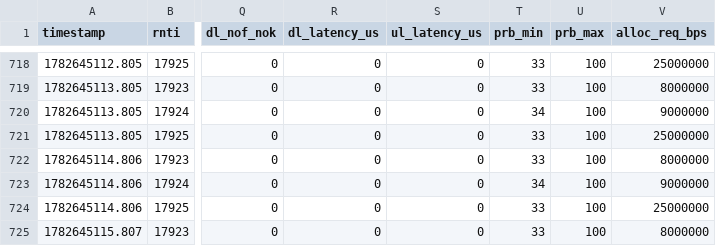
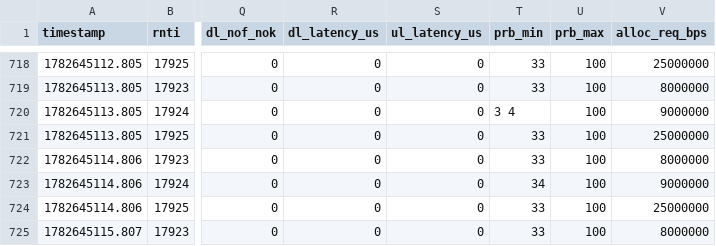
Before and after one commit to 0Bleak/scen_c_run, a CSV file: datasets/dqn_5act_dataset_20260628_1318.csv, drawn as a sheet; only a part is shown, gaps mark what is left out; the diff names each change by its address in the sheet, - before the commit and + after, or states it on an @@ line.

```diff
--- a/datasets/dqn_5act_dataset_20260628_1318.csv
+++ b/datasets/dqn_5act_dataset_20260628_1318.csv
-T720 (prb_min): 34
+T720 (prb_min): 3 4
```
Also changed, not shown: 49 other files.
